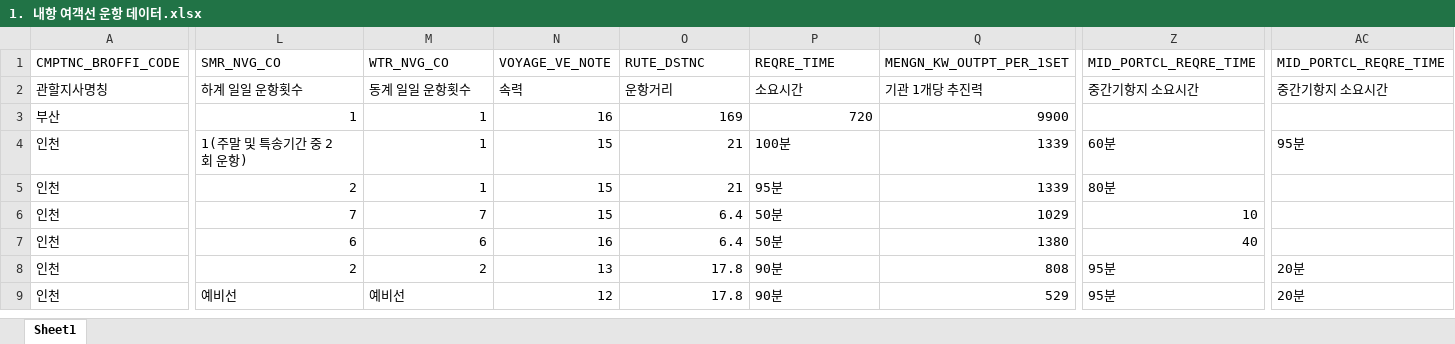
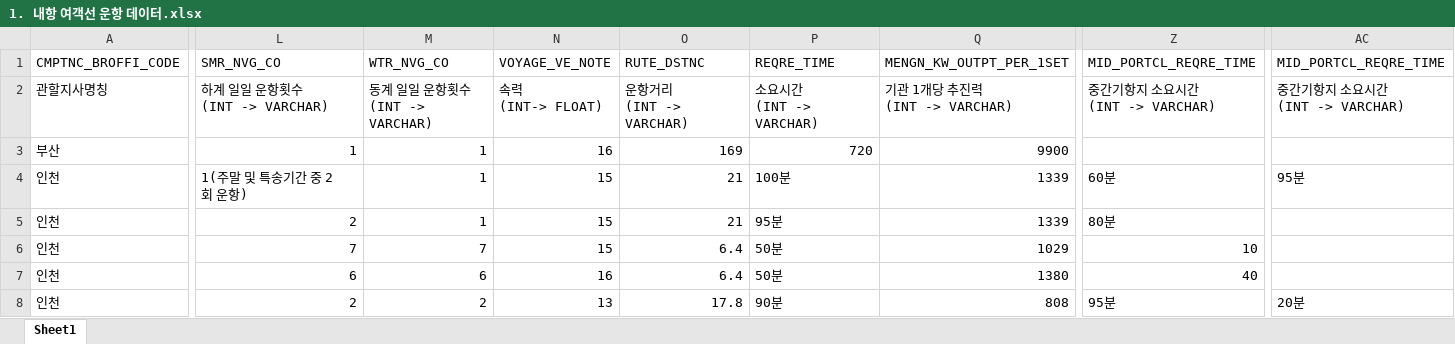
Before and after one commit to kyk4961/blueOcean, an Excel workbook: doc/1. 내항 여객선 운항 데이터.xlsx, sheet Sheet1, drawn as a sheet; only a part is shown, gaps mark what is left out; the shorter side is filled out with more unchanged rows; values as stored, in another font and other column widths than the file's, no cell formats; ↵ is a line break in a cell; the diff covers the shown part only; the diff names each change by its address in the sheet, - before the commit and + after, or states it on an @@ line.

Commit message:
[수정] xlsx 파일 데이터 포맷 이슈 추가

```diff
--- a/doc/1. 내항 여객선 운항 데이터.xlsx (sheet Sheet1)
+++ b/doc/1. 내항 여객선 운항 데이터.xlsx (sheet Sheet1)
-L2: 하계 일일 운항횟수
+L2: 하계 일일 운항횟수 ↵ (INT -> VARCHAR)
-M2: 동계 일일 운항횟수
+M2: 동계 일일 운항횟수 ↵ (INT -> VARCHAR)
-N2: 속력
+N2: 속력 ↵ (INT-> FLOAT)
-O2: 운항거리
+O2: 운항거리 ↵ (INT -> VARCHAR)
-P2: 소요시간
+P2: 소요시간 ↵ (INT -> VARCHAR)
-Q2: 기관 1개당 추진력
+Q2: 기관 1개당 추진력 ↵ (INT -> VARCHAR)
-Z2: 중간기항지 소요시간
+Z2: 중간기항지 소요시간 ↵ (INT -> VARCHAR)
-AC2: 중간기항지 소요시간
+AC2: 중간기항지 소요시간 ↵ (INT -> VARCHAR)
```
Also changed, not shown: 4 edited cells elsewhere in this sheet, cell formats, doc/5. 내항 여객선 항로 통항선박 데이터.xlsx, doc/6. 내항 여객선 항로 위해요소 사진 데이터.xlsx, 1 other file.
